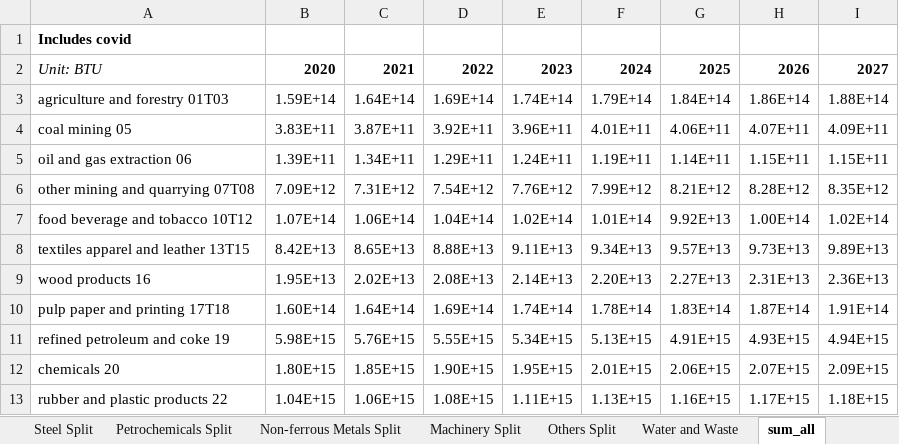
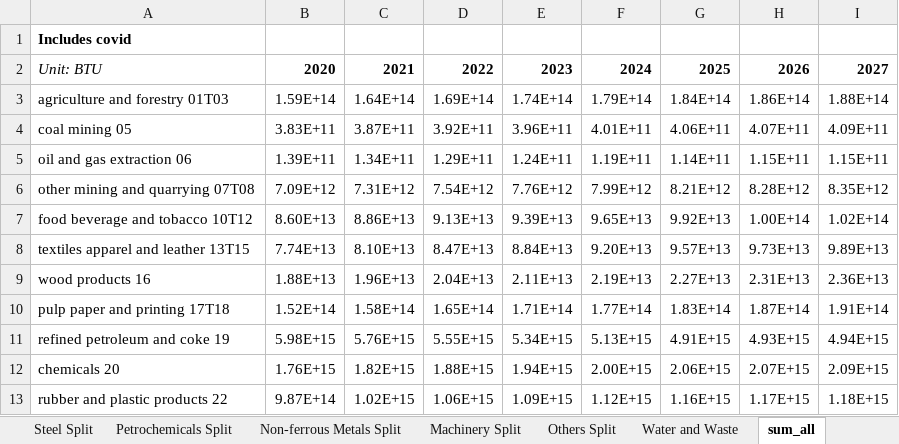
Before and after one commit to Energy-Innovation/eps-southkorea, an Excel workbook: InputData/indst/BIFUbC/BAU Industrial Fuel Use before CCS.xlsx, sheet sum_all, drawn as a sheet; only a part is shown; values as stored, in another font and other column widths than the file's, no borders; the diff covers the shown part only; the diff names each change by its address in the sheet, - before the commit and + after, or states it on an @@ line.

```diff
--- a/InputData/indst/BIFUbC/BAU Industrial Fuel Use before CCS.xlsx (sheet sum_all)
+++ b/InputData/indst/BIFUbC/BAU Industrial Fuel Use before CCS.xlsx (sheet sum_all)
-B7: 1.07E+14
+B7: 8.60E+13
-C7: 1.06E+14
+C7: 8.86E+13
-D7: 1.04E+14
+D7: 9.13E+13
-E7: 1.02E+14
+E7: 9.39E+13
-F7: 1.01E+14
+F7: 9.65E+13
-B8: 8.42E+13
+B8: 7.74E+13
-C8: 8.65E+13
+C8: 8.10E+13
-D8: 8.88E+13
+D8: 8.47E+13
-E8: 9.11E+13
+E8: 8.84E+13
-F8: 9.34E+13
+F8: 9.20E+13
-B9: 1.95E+13
+B9: 1.88E+13
-C9: 2.02E+13
+C9: 1.96E+13
-D9: 2.08E+13
+D9: 2.04E+13
-E9: 2.14E+13
+E9: 2.11E+13
-F9: 2.20E+13
+F9: 2.19E+13
-B10: 1.60E+14
+B10: 1.52E+14
-C10: 1.64E+14
+C10: 1.58E+14
-D10: 1.69E+14
+D10: 1.65E+14
-E10: 1.74E+14
+E10: 1.71E+14
-F10: 1.78E+14
+F10: 1.77E+14
-B12: 1.80E+15
+B12: 1.76E+15
-C12: 1.85E+15
+C12: 1.82E+15
-D12: 1.90E+15
+D12: 1.88E+15
-E12: 1.95E+15
+E12: 1.94E+15
-F12: 2.01E+15
+F12: 2.00E+15
-B13: 1.04E+15
+B13: 9.87E+14
-C13: 1.06E+15
+C13: 1.02E+15
-D13: 1.08E+15
+D13: 1.06E+15
-E13: 1.11E+15
+E13: 1.09E+15
-F13: 1.13E+15
+F13: 1.12E+15
```
Also changed, not shown: 139 edited cells elsewhere in this sheet, sheet BIFUbC-natural-gas, formulas that keep their value, 1 other file.
